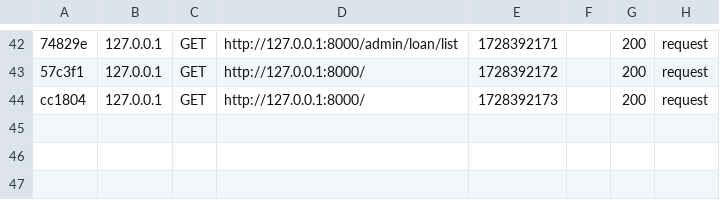
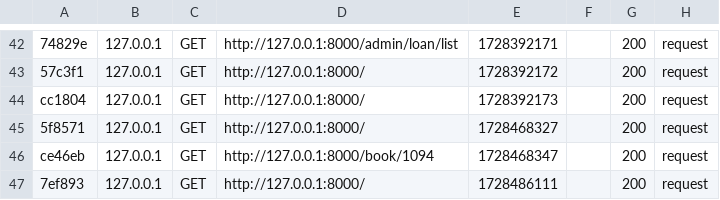
Before and after one commit to Orlanesthesie/Plumify, a CSV file: var/cache/dev/profiler/index.csv, drawn as a sheet; only a part is shown, gaps mark what is left out; the diff names each change by its address in the sheet, - before the commit and + after, or states it on an @@ line.

```diff
--- a/var/cache/dev/profiler/index.csv
+++ b/var/cache/dev/profiler/index.csv
+row 45: 5f8571 | 127.0.0.1 | GET | http://127.0.0.1:8000/ | 1728468327 |  | 200 | request
+row 46: ce46eb | 127.0.0.1 | GET | http://127.0.0.1:8000/book/1094 | 1728468347 |  | 200 | request
+row 47: 7ef893 | 127.0.0.1 | GET | http://127.0.0.1:8000/ | 1728486111 |  | 200 | request
```
Also changed, not shown: 4 other files.
